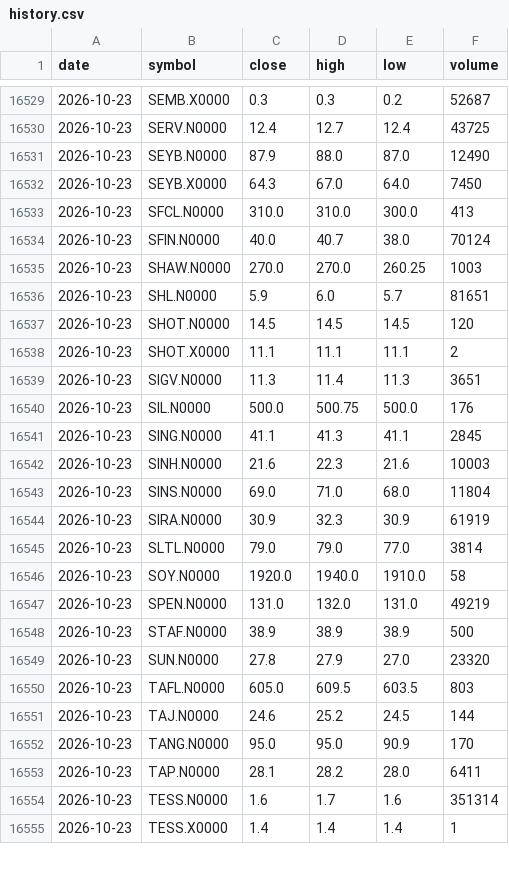
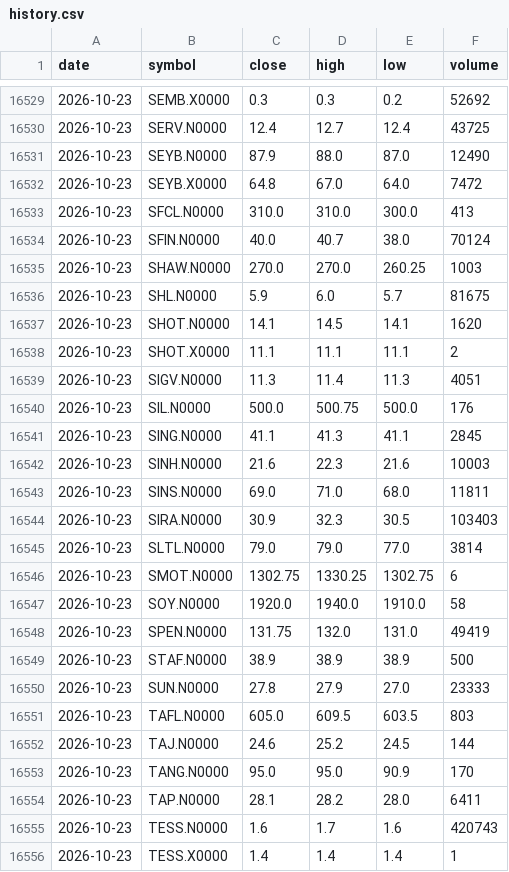
Before and after one commit to NavodCaldera/cse-price-alert, a CSV file: data/history.csv, drawn as a sheet; only a part is shown, gaps mark what is left out; the diff covers the shown part only.

```diff
--- a/data/history.csv
+++ b/data/history.csv
@@ -16529,5 +16529,5 @@ date,symbol,close,high,low,volume
-2026-10-23,SEMB.X0000,0.3,0.3,0.2,52687
+2026-10-23,SEMB.X0000,0.3,0.3,0.2,52692
 2026-10-23,SERV.N0000,12.4,12.7,12.4,43725
 2026-10-23,SEYB.N0000,87.9,88.0,87.0,12490
-2026-10-23,SEYB.X0000,64.3,67.0,64.0,7450
+2026-10-23,SEYB.X0000,64.8,67.0,64.0,7472
 2026-10-23,SFCL.N0000,310.0,310.0,300.0,413
@@ -16535,6 +16535,6 @@ date,symbol,close,high,low,volume
 2026-10-23,SHAW.N0000,270.0,270.0,260.25,1003
-2026-10-23,SHL.N0000,5.9,6.0,5.7,81651
-2026-10-23,SHOT.N0000,14.5,14.5,14.5,120
+2026-10-23,SHL.N0000,5.9,6.0,5.7,81675
+2026-10-23,SHOT.N0000,14.1,14.5,14.1,1620
 2026-10-23,SHOT.X0000,11.1,11.1,11.1,2
-2026-10-23,SIGV.N0000,11.3,11.4,11.3,3651
+2026-10-23,SIGV.N0000,11.3,11.4,11.3,4051
 2026-10-23,SIL.N0000,500.0,500.75,500.0,176
@@ -16542,9 +16542,10 @@ date,symbol,close,high,low,volume
 2026-10-23,SINH.N0000,21.6,22.3,21.6,10003
-2026-10-23,SINS.N0000,69.0,71.0,68.0,11804
-2026-10-23,SIRA.N0000,30.9,32.3,30.9,61919
+2026-10-23,SINS.N0000,69.0,71.0,68.0,11811
+2026-10-23,SIRA.N0000,30.9,32.3,30.5,103403
 2026-10-23,SLTL.N0000,79.0,79.0,77.0,3814
+2026-10-23,SMOT.N0000,1302.75,1330.25,1302.75,6
 2026-10-23,SOY.N0000,1920.0,1940.0,1910.0,58
-2026-10-23,SPEN.N0000,131.0,132.0,131.0,49219
+2026-10-23,SPEN.N0000,131.75,132.0,131.0,49419
 2026-10-23,STAF.N0000,38.9,38.9,38.9,500
-2026-10-23,SUN.N0000,27.8,27.9,27.0,23320
+2026-10-23,SUN.N0000,27.8,27.9,27.0,23333
 2026-10-23,TAFL.N0000,605.0,609.5,603.5,803
@@ -16553,3 +16554,3 @@ date,symbol,close,high,low,volume
 2026-10-23,TAP.N0000,28.1,28.2,28.0,6411
-2026-10-23,TESS.N0000,1.6,1.7,1.6,351314
+2026-10-23,TESS.N0000,1.6,1.7,1.6,420743
 2026-10-23,TESS.X0000,1.4,1.4,1.4,1
```
Also changed, not shown: 177 edited cells elsewhere in this file, 2 other files.
